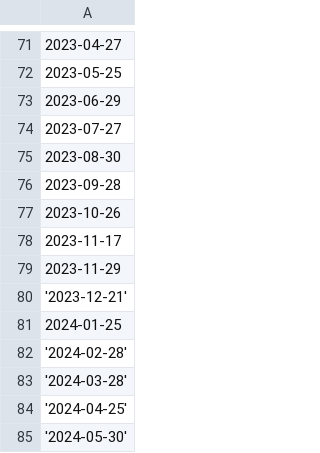
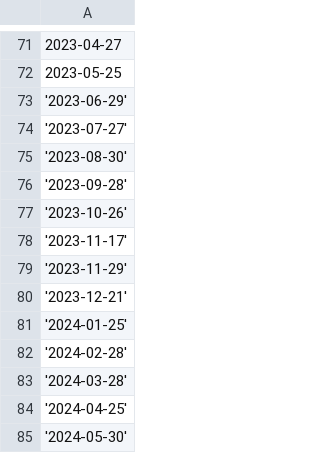
Before and after one commit to jimmmmmmmmmmmy/Econ_Releases, a CSV file: BEA_Gross_Domestic_Product.csv, drawn as a sheet; only a part is shown, gaps mark what is left out.

Commit message:
Update BEA_Gross_Domestic_Product.csv

```diff
--- a/BEA_Gross_Domestic_Product.csv
+++ b/BEA_Gross_Domestic_Product.csv
@@ -72,11 +72,11 @@
 "2023-05-25",
-"2023-06-29",
-"2023-07-27",
-"2023-08-30",
-"2023-09-28",
-"2023-10-26",
-"2023-11-17",
-"2023-11-29",
+'2023-06-29',
+'2023-07-27',
+'2023-08-30',
+'2023-09-28',
+'2023-10-26',
+'2023-11-17',
+'2023-11-29',
 '2023-12-21',
-"2024-01-25",
+'2024-01-25',
 '2024-02-28',
```
